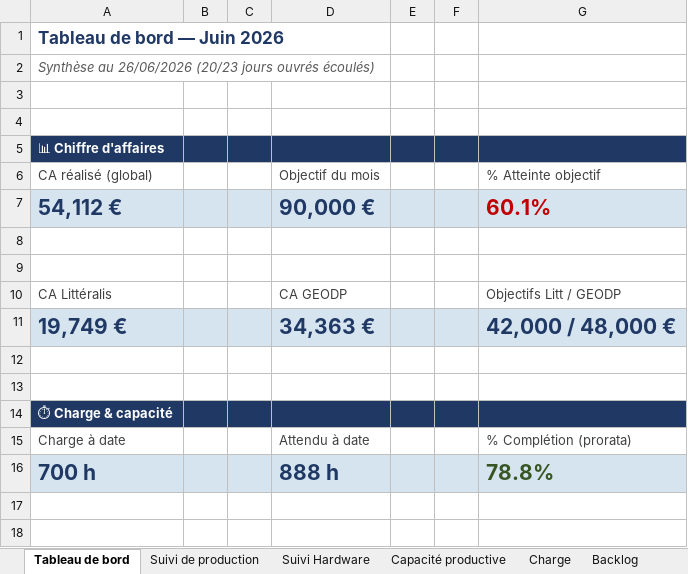
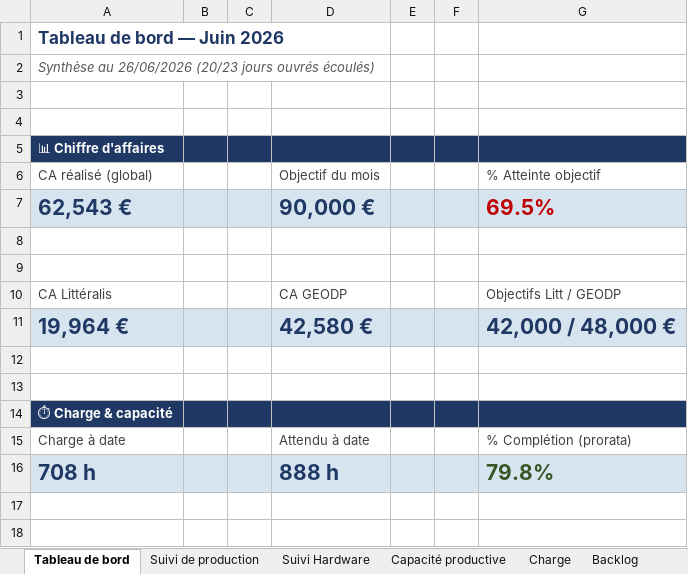
Before and after one commit to MathildePanierDelivery/jira-export, an Excel workbook: jira_export_2026-06-26.xlsx, sheet Tableau de bord, drawn as a sheet; only a part is shown; values as stored, in another font and other column widths than the file's, no borders; removed rows and columns are numbered as before the commit, all else as after; the diff names each change by its address in the sheet, - before the commit and + after, or states it on an @@ line.

```diff
--- a/jira_export_2026-06-26.xlsx (sheet Tableau de bord)
+++ b/jira_export_2026-06-26.xlsx (sheet Tableau de bord)
-row 7: 54,112 € |  |  | 90,000 € |  |  | 60.1%
+row 7: 62,543 € |  |  | 90,000 € |  |  | 69.5%
-row 11: 19,749 € |  |  | 34,363 € |  |  | 42,000 / 48,000 €
+row 11: 19,964 € |  |  | 42,580 € |  |  | 42,000 / 48,000 €
-row 16: 700 h |  |  | 888 h |  |  | 78.8%
+row 16: 708 h |  |  | 888 h |  |  | 79.8%
```
Also changed, not shown: sheet Commandes du mois, sheet Suivi de production, sheet Charge, sheet Backlog, _historique.xlsx, 5 other files.
